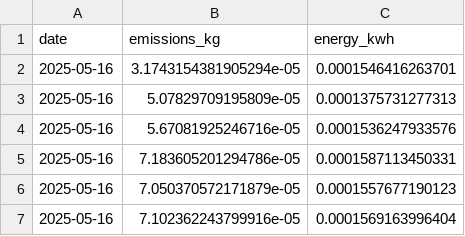
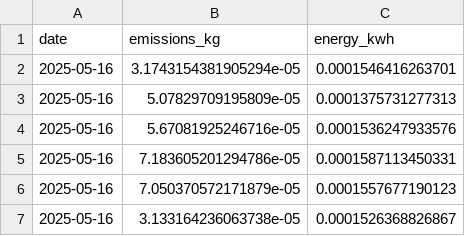
Before and after one commit to rubben-88/suscomp, a CSV file: emissions_history.csv, drawn as a sheet; removed rows and columns are numbered as before the commit, all else as after; the diff names each change by its address in the sheet, - before the commit and + after, or states it on an @@ line.

```diff
--- a/emissions_history.csv
+++ b/emissions_history.csv
-row 7: 2025-05-16 | 7.102362243799916e-05 | 0.0001569163996404
+row 7: 2025-05-16 | 3.133164236063738e-05 | 0.0001526368826867
```
Also changed, not shown: emissions.csv, 1 other file.
